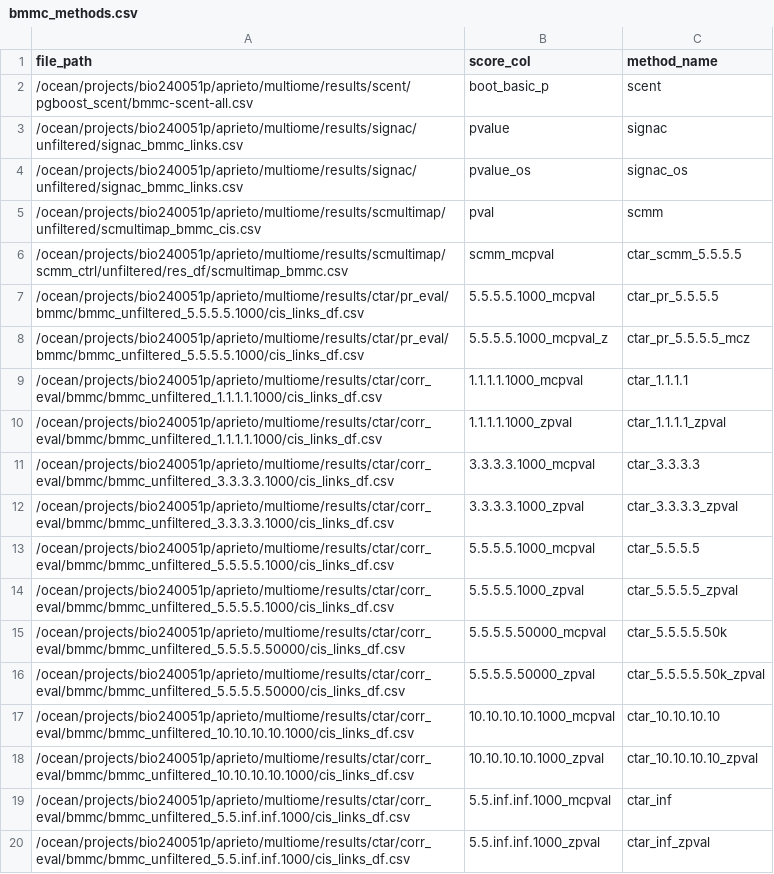
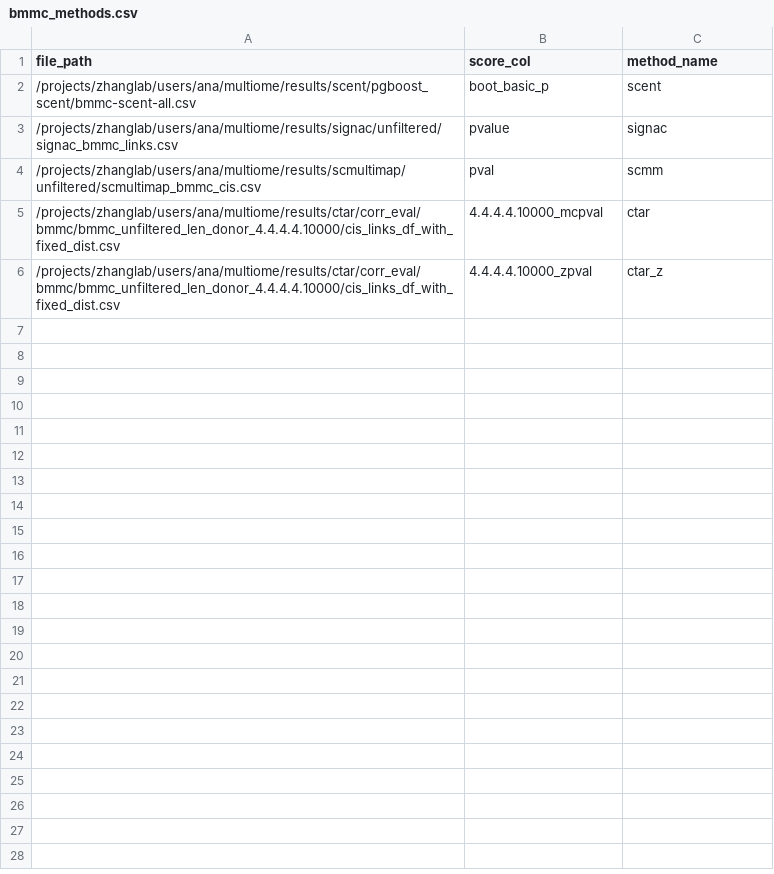
Before and after one commit to anatori/cts_peak_gene, a CSV file: experiments/job.evaluation/methods_manifests/bmmc_methods.csv, drawn as a sheet.

```diff
--- a/experiments/job.evaluation/methods_manifests/bmmc_methods.csv
+++ b/experiments/job.evaluation/methods_manifests/bmmc_methods.csv
@@ -1,20 +1,6 @@
 file_path,score_col,method_name
-/ocean/projects/bio240051p/aprieto/multiome/results/scent/pgboost_scent/bmmc-scent-all.csv,boot_basic_p,scent
-/ocean/projects/bio240051p/aprieto/multiome/results/signac/unfiltered/signac_bmmc_links.csv,pvalue,signac
-/ocean/projects/bio240051p/aprieto/multiome/results/signac/unfiltered/signac_bmmc_links.csv,pvalue_os,signac_os
-/ocean/projects/bio240051p/aprieto/multiome/results/scmultimap/unfiltered/scmultimap_bmmc_cis.csv,pval,scmm
-/ocean/projects/bio240051p/aprieto/multiome/results/scmultimap/scmm_ctrl/unfiltered/res_df/scmultimap_bmmc.csv,scmm_mcpval,ctar_scmm_5.5.5.5
-/ocean/projects/bio240051p/aprieto/multiome/results/ctar/pr_eval/bmmc/bmmc_unfiltered_5.5.5.5.1000/cis_links_df.csv,5.5.5.5.1000_mcpval,ctar_pr_5.5.5.5
-/ocean/projects/bio240051p/aprieto/multiome/results/ctar/pr_eval/bmmc/bmmc_unfiltered_5.5.5.5.1000/cis_links_df.csv,5.5.5.5.1000_mcpval_z,ctar_pr_5.5.5.5_mcz
-/ocean/projects/bio240051p/aprieto/multiome/results/ctar/corr_eval/bmmc/bmmc_unfiltered_1.1.1.1.1000/cis_links_df.csv,1.1.1.1.1000_mcpval,ctar_1.1.1.1
-/ocean/projects/bio240051p/aprieto/multiome/results/ctar/corr_eval/bmmc/bmmc_unfiltered_1.1.1.1.1000/cis_links_df.csv,1.1.1.1.1000_zpval,ctar_1.1.1.1_zpval
-/ocean/projects/bio240051p/aprieto/multiome/results/ctar/corr_eval/bmmc/bmmc_unfiltered_3.3.3.3.1000/cis_links_df.csv,3.3.3.3.1000_mcpval,ctar_3.3.3.3
-/ocean/projects/bio240051p/aprieto/multiome/results/ctar/corr_eval/bmmc/bmmc_unfiltered_3.3.3.3.1000/cis_links_df.csv,3.3.3.3.1000_zpval,ctar_3.3.3.3_zpval
-/ocean/projects/bio240051p/aprieto/multiome/results/ctar/corr_eval/bmmc/bmmc_unfiltered_5.5.5.5.1000/cis_links_df.csv,5.5.5.5.1000_mcpval,ctar_5.5.5.5
-/ocean/projects/bio240051p/aprieto/multiome/results/ctar/corr_eval/bmmc/bmmc_unfiltered_5.5.5.5.1000/cis_links_df.csv,5.5.5.5.1000_zpval,ctar_5.5.5.5_zpval
-/ocean/projects/bio240051p/aprieto/multiome/results/ctar/corr_eval/bmmc/bmmc_unfiltered_5.5.5.5.50000/cis_links_df.csv,5.5.5.5.50000_mcpval,ctar_5.5.5.5.50k
-/ocean/projects/bio240051p/aprieto/multiome/results/ctar/corr_eval/bmmc/bmmc_unfiltered_5.5.5.5.50000/cis_links_df.csv,5.5.5.5.50000_zpval,ctar_5.5.5.5.50k_zpval
-/ocean/projects/bio240051p/aprieto/multiome/results/ctar/corr_eval/bmmc/bmmc_unfiltered_10.10.10.10.1000/cis_links_df.csv,10.10.10.10.1000_mcpval,ctar_10.10.10.10
-/ocean/projects/bio240051p/aprieto/multiome/results/ctar/corr_eval/bmmc/bmmc_unfiltered_10.10.10.10.1000/cis_links_df.csv,10.10.10.10.1000_zpval,ctar_10.10.10.10_zpval
-/ocean/projects/bio240051p/aprieto/multiome/results/ctar/corr_eval/bmmc/bmmc_unfiltered_5.5.inf.inf.1000/cis_links_df.csv,5.5.inf.inf.1000_mcpval,ctar_inf
-/ocean/projects/bio240051p/aprieto/multiome/results/ctar/corr_eval/bmmc/bmmc_unfiltered_5.5.inf.inf.1000/cis_links_df.csv,5.5.inf.inf.1000_zpval,ctar_inf_zpval
+/projects/zhanglab/users/ana/multiome/results/scent/pgboost_scent/bmmc-scent-all.csv,boot_basic_p,scent
+/projects/zhanglab/users/ana/multiome/results/signac/unfiltered/signac_bmmc_links.csv,pvalue,signac
+/projects/zhanglab/users/ana/multiome/results/scmultimap/unfiltered/scmultimap_bmmc_cis.csv,pval,scmm
+/projects/zhanglab/users/ana/multiome/results/ctar/corr_eval/bmmc/bmmc_unfiltered_len_donor_4.4.4.4.10000/cis_links_df_with_fixed_dist.csv,4.4.4.4.10000_mcpval,ctar
+/projects/zhanglab/users/ana/multiome/results/ctar/corr_eval/bmmc/bmmc_unfiltered_len_donor_4.4.4.4.10000/cis_links_df_with_fixed_dist.csv,4.4.4.4.10000_zpval,ctar_z
```
Also changed, not shown: experiments/job.evaluation/methods_manifests/brain_methods.csv, experiments/job.evaluation/methods_manifests/neat_methods.csv, 4 other files.
